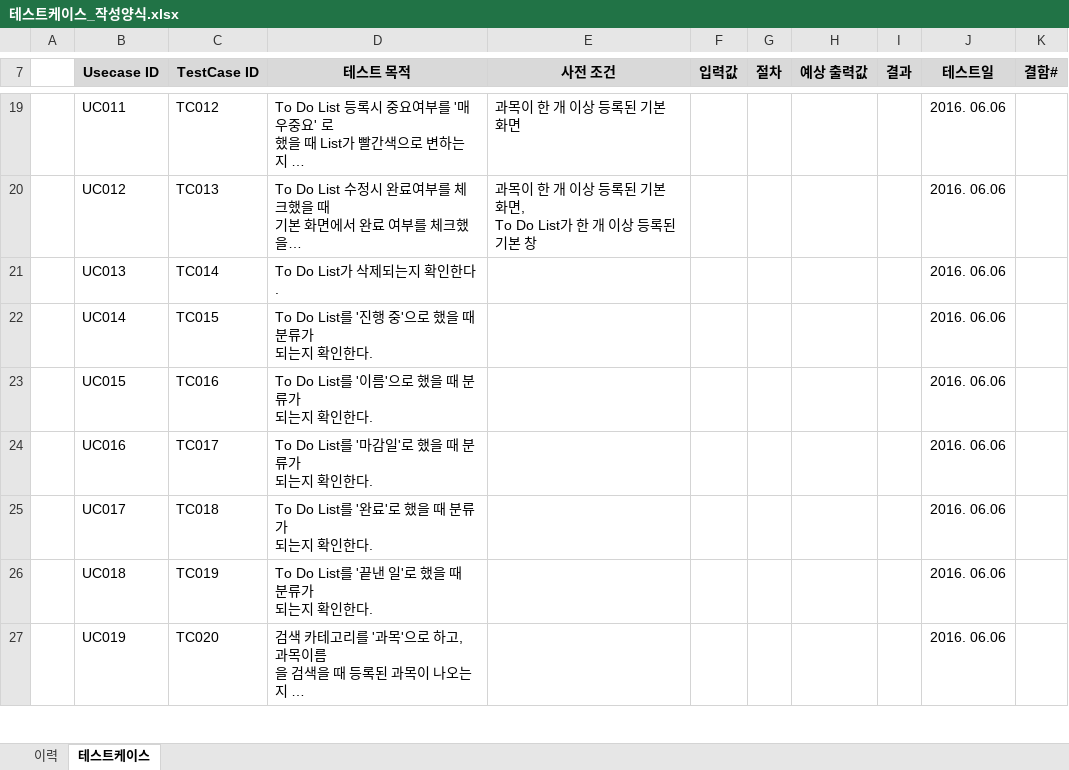
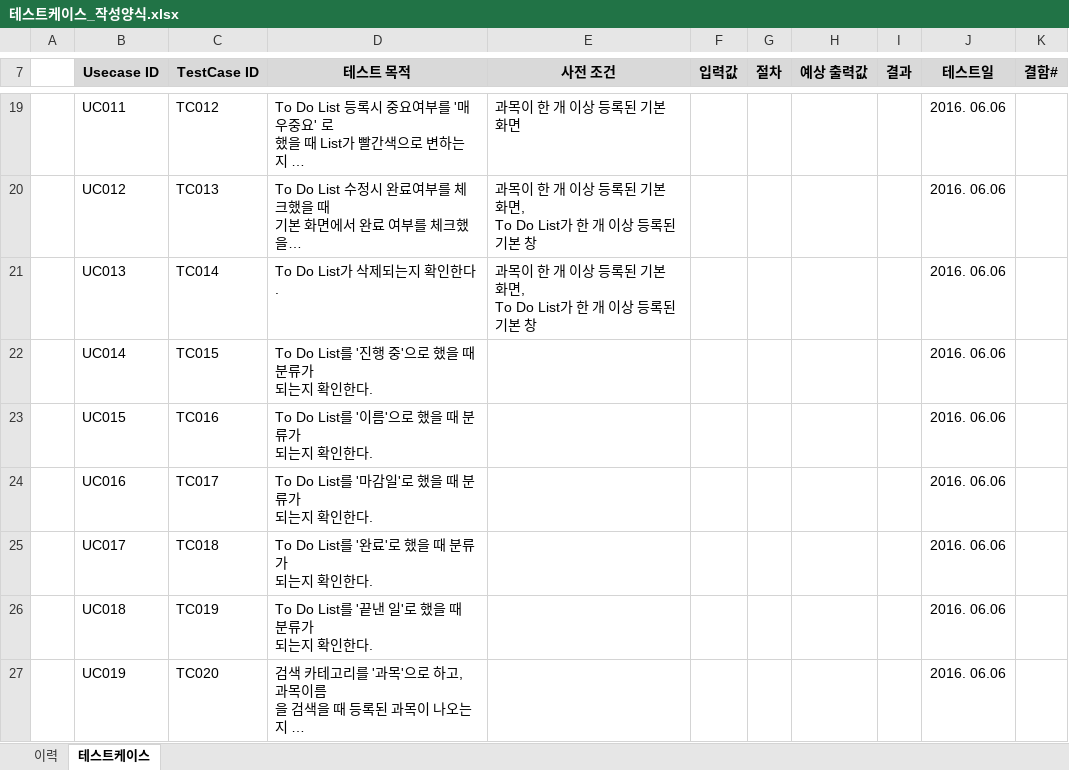
Before and after one commit to SE-admin/SE2017_2_mousai, an Excel workbook: doc/4_ 테스트케이스 및 테스트결과보고서/테스트케이스_작성양식.xlsx, sheet 테스트케이스, drawn as a sheet; only a part is shown, gaps mark what is left out; long unchanged cells end in …; values as stored, in another font and other column widths than the file's, no borders; ↵ is a line break in a cell; the diff names each change by its address in the sheet, - before the commit and + after, or states it on an @@ line.

Commit message:
테스트케이스 20170606 201511000_01_김도희

```diff
--- a/doc/4_ 테스트케이스 및 테스트결과보고서/테스트케이스_작성양식.xlsx (sheet 테스트케이스)
+++ b/doc/4_ 테스트케이스 및 테스트결과보고서/테스트케이스_작성양식.xlsx (sheet 테스트케이스)
-E21 (사전 조건): (empty)
+E21 (사전 조건): 과목이 한 개 이상 등록된 기본 화면, ↵ To Do List가 한 개 이상 등록된 ↵ 기본 창
```
